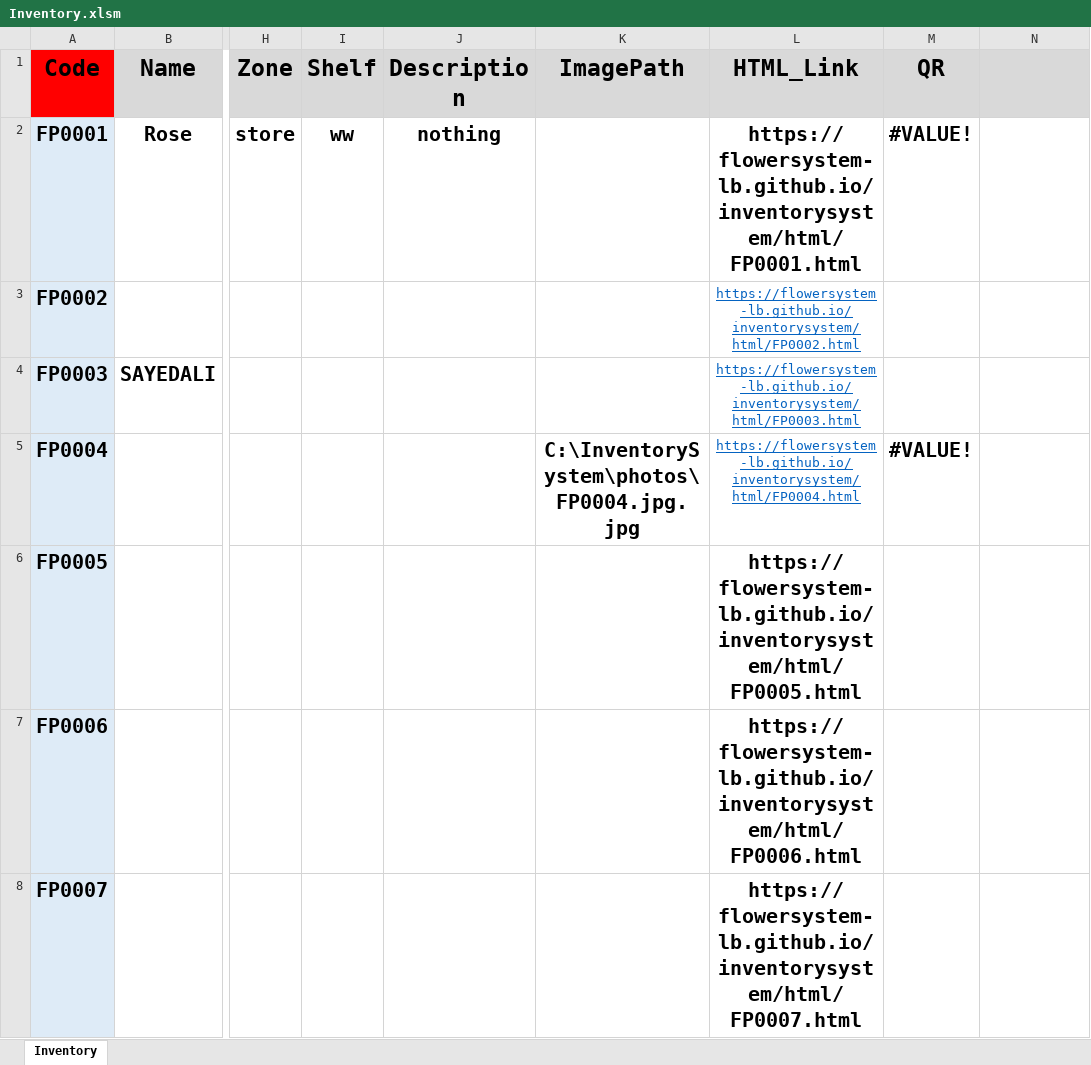
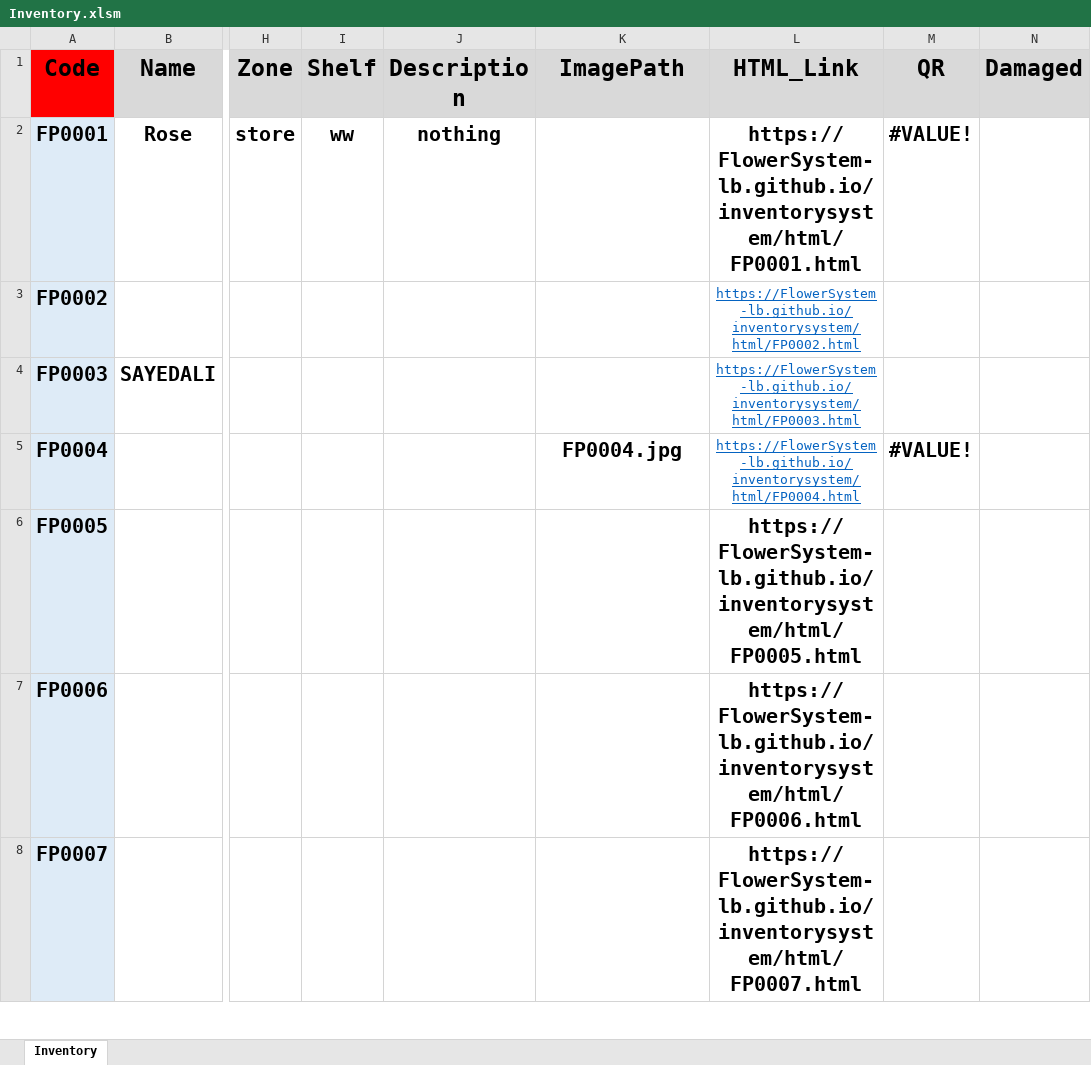
Before and after one commit to FlowerSystem-lb/inventorysystem, an Excel workbook: Inventory.xlsm, sheet Inventory, drawn as a sheet; only a part is shown, gaps mark what is left out; values as stored, in another font and other column widths than the file's, no borders; the diff covers the shown part only; the diff names each change by its address in the sheet, - before the commit and + after, or states it on an @@ line.

```diff
--- a/Inventory.xlsm (sheet Inventory)
+++ b/Inventory.xlsm (sheet Inventory)
-N1: (empty)
+N1: Damaged
-L2 (HTML_Link): https://flowersystem-lb.github.io/inventorysystem/html/FP0001.html
+L2 (HTML_Link): https://FlowerSystem-lb.github.io/inventorysystem/html/FP0001.html
-L3 (HTML_Link): https://flowersystem-lb.github.io/inventorysystem/html/FP0002.html
+L3 (HTML_Link): https://FlowerSystem-lb.github.io/inventorysystem/html/FP0002.html
-L4 (HTML_Link): https://flowersystem-lb.github.io/inventorysystem/html/FP0003.html
+L4 (HTML_Link): https://FlowerSystem-lb.github.io/inventorysystem/html/FP0003.html
-K5 (ImagePath): C:\InventorySystem\photos\FP0004.jpg.jpg
+K5 (ImagePath): FP0004.jpg
-L5 (HTML_Link): https://flowersystem-lb.github.io/inventorysystem/html/FP0004.html
+L5 (HTML_Link): https://FlowerSystem-lb.github.io/inventorysystem/html/FP0004.html
-L6 (HTML_Link): https://flowersystem-lb.github.io/inventorysystem/html/FP0005.html
+L6 (HTML_Link): https://FlowerSystem-lb.github.io/inventorysystem/html/FP0005.html
-L7 (HTML_Link): https://flowersystem-lb.github.io/inventorysystem/html/FP0006.html
+L7 (HTML_Link): https://FlowerSystem-lb.github.io/inventorysystem/html/FP0006.html
-L8 (HTML_Link): https://flowersystem-lb.github.io/inventorysystem/html/FP0007.html
+L8 (HTML_Link): https://FlowerSystem-lb.github.io/inventorysystem/html/FP0007.html
```
Also changed, not shown: 993 edited cells elsewhere in this sheet, 1 other file.
